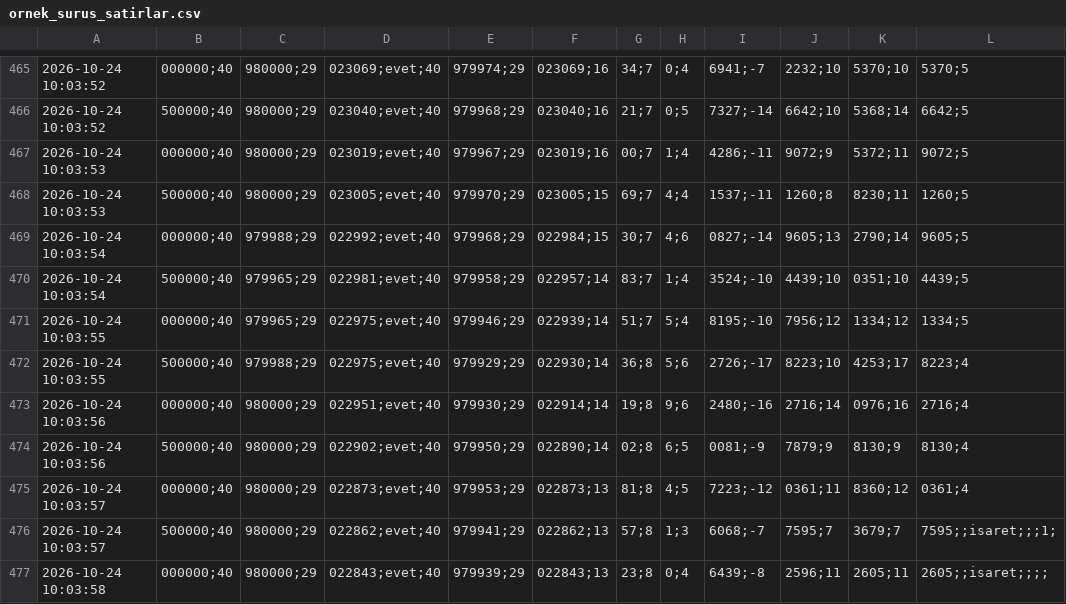
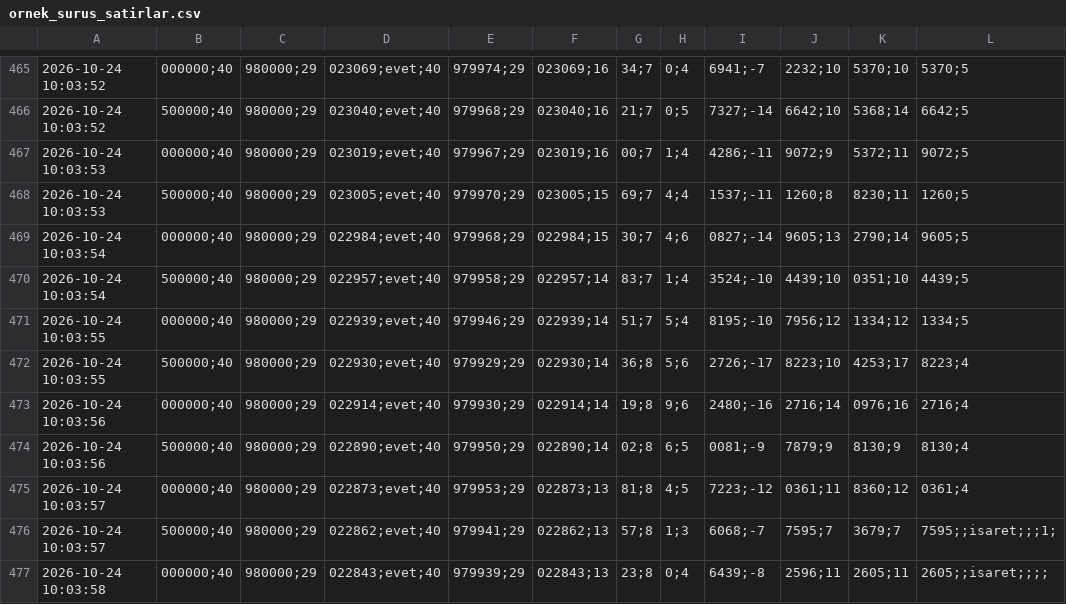
Before and after one commit to UirosRios/kaan-usta, a CSV file: analiz/ornek/ornek_surus_satirlar.csv, drawn as a sheet; only a part is shown, gaps mark what is left out; the diff names each change by its address in the sheet, - before the commit and + after, or states it on an @@ line.

```diff
--- a/analiz/ornek/ornek_surus_satirlar.csv
+++ b/analiz/ornek/ornek_surus_satirlar.csv
-C469: 979988;29
+C469: 980000;29
-D469: 022992;evet;40
+D469: 022984;evet;40
-C470:C471: 979965;29
+C470:C471: 980000;29
-D470: 022981;evet;40
+D470: 022957;evet;40
-D471: 022975;evet;40
+D471: 022939;evet;40
-C472: 979988;29
+C472: 980000;29
-D472: 022975;evet;40
+D472: 022930;evet;40
-D473: 022951;evet;40
+D473: 022914;evet;40
-D474: 022902;evet;40
+D474: 022890;evet;40
```
Also changed, not shown: analiz/ornek/ornek_surus_isaretler.csv, analiz/ornek_birlesik/birlesik_analiz/birlesik_sokaklar.csv, 12 other files.
